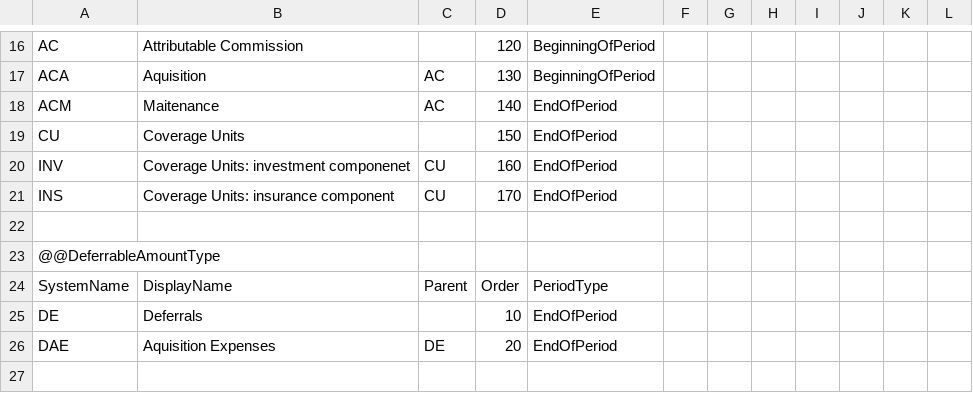
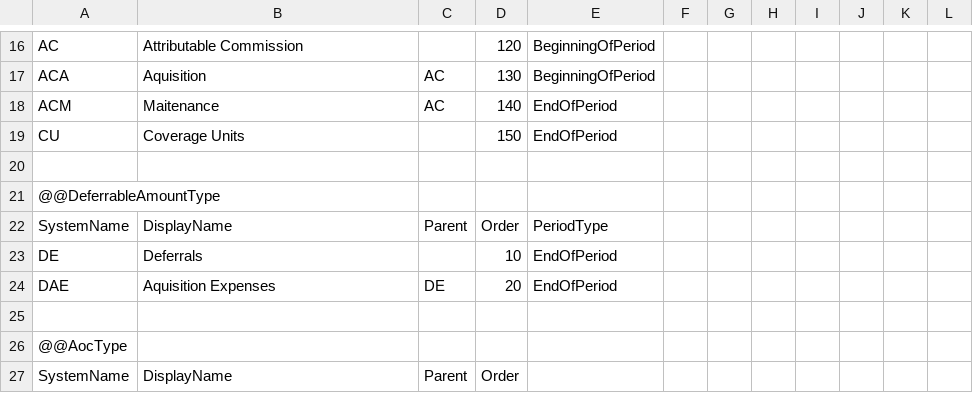
Before and after one commit to Systemorph/IFRS17CalculationEngine, a CSV file: ifrs17-template/Files/Dimensions.csv, drawn as a sheet; only a part is shown, gaps mark what is left out; the shorter side is filled out with more unchanged rows.

Commit message:
Reverting the change

```diff
--- a/ifrs17-template/Files/Dimensions.csv
+++ b/ifrs17-template/Files/Dimensions.csv
@@ -19,4 +19,2 @@ ACM,Maitenance,AC,140,EndOfPeriod,,,,,,,
 CU,Coverage Units,,150,EndOfPeriod,,,,,,,
-INV,Coverage Units: investment componenet,CU,160,EndOfPeriod,,,,,,,
-INS,Coverage Units: insurance component,CU,170,EndOfPeriod,,,,,,,
 ,,,,,,,,,,,
```
